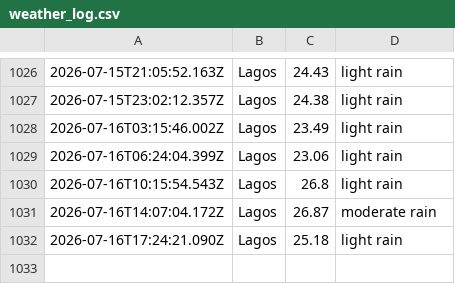
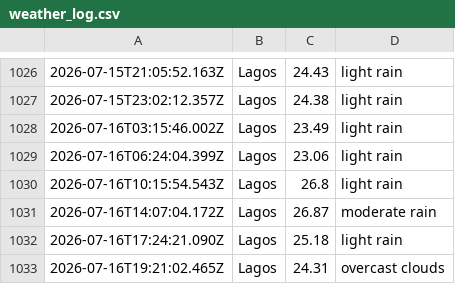
Before and after one commit to Obiuno/waether-api, a CSV file: data/weather_log.csv, drawn as a sheet; only a part is shown, gaps mark what is left out; the diff names each change by its address in the sheet, - before the commit and + after, or states it on an @@ line.

```diff
--- a/data/weather_log.csv
+++ b/data/weather_log.csv
+row 1033: 2026-07-16T19:21:02.465Z | Lagos | 24.31 | overcast clouds
```
Also changed, not shown: 1 other file.
